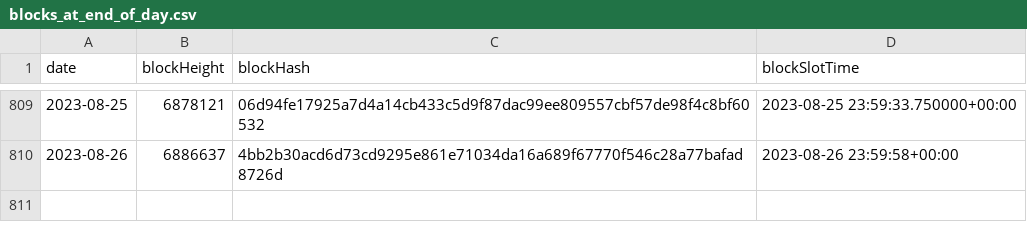
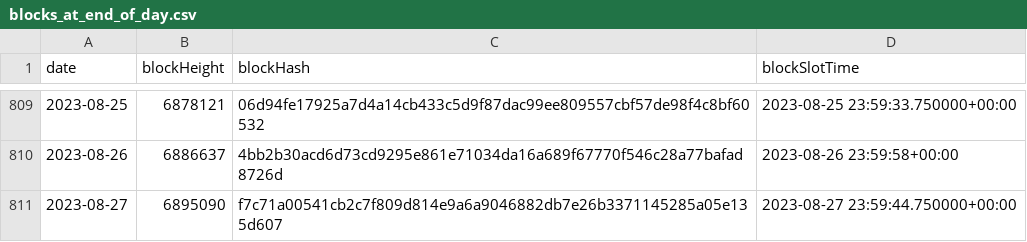
Before and after one commit to sderuiter/concordium-network-statistics, a CSV file: blocks_at_end_of_day.csv, drawn as a sheet; only a part is shown, gaps mark what is left out; the diff names each change by its address in the sheet, - before the commit and + after, or states it on an @@ line.

```diff
--- a/blocks_at_end_of_day.csv
+++ b/blocks_at_end_of_day.csv
+row 811: 2023-08-27 | 6895090 | f7c71a00541cb2c7f809d814e9a6a9046882db7e26b3371145285a05e135d607 | 2023-08-27 23:59:44.750000+00:00
```
Also changed, not shown: network-ccd-classified-pools.csv, network-ccd-classified.csv, 27 other files.
